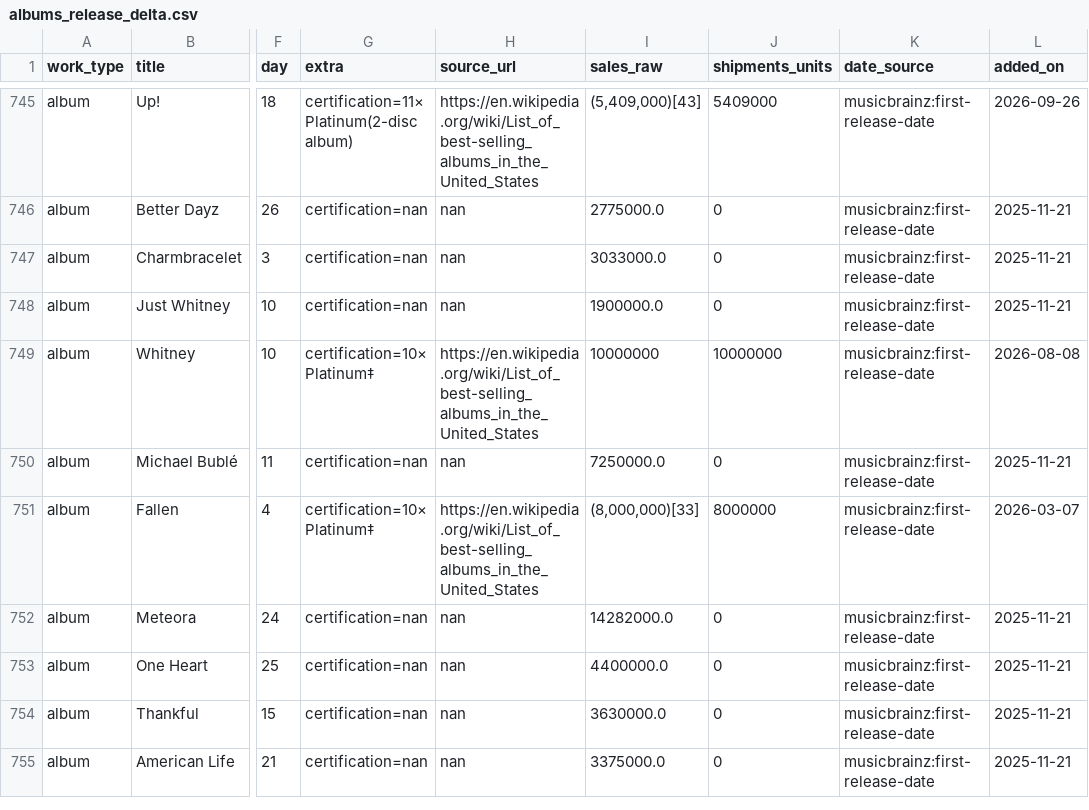
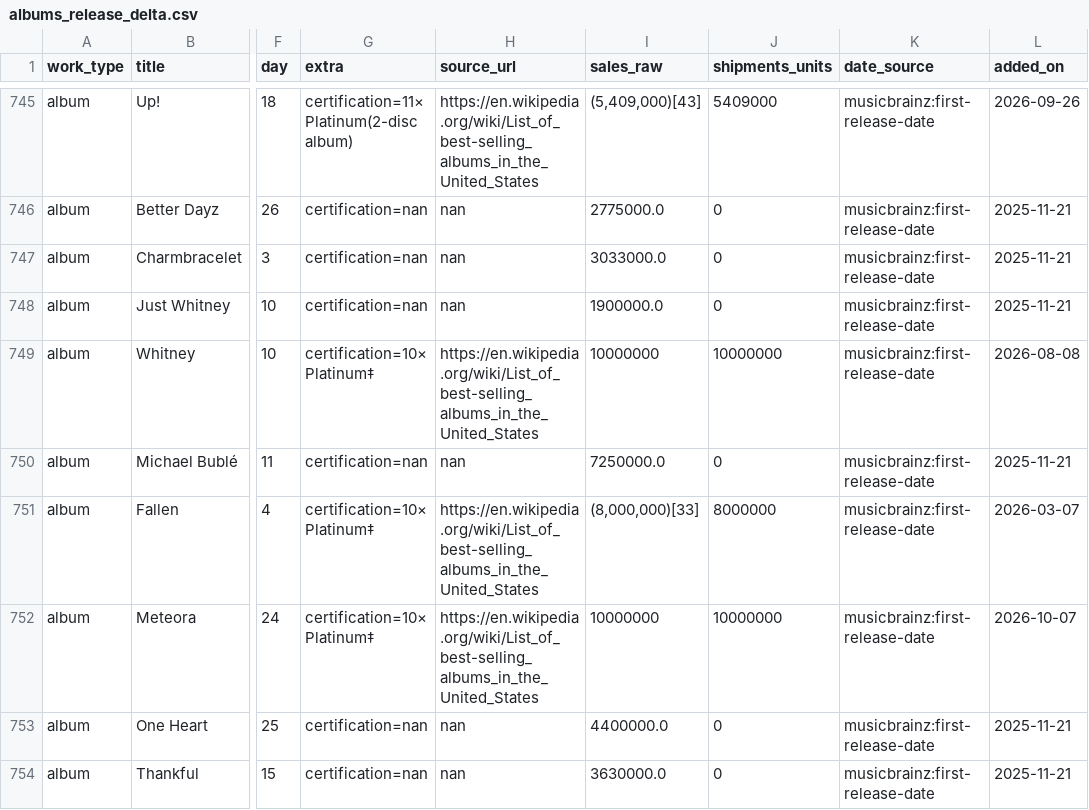
Before and after one commit to 66fishmarket-droid/STRUMOTDSeedGen, a CSV file: data/albums_release_delta.csv, drawn as a sheet; only a part is shown, gaps mark what is left out; the shorter side is filled out with more unchanged rows; the diff names each change by its address in the sheet, - before the commit and + after, or states it on an @@ line.

```diff
--- a/data/albums_release_delta.csv
+++ b/data/albums_release_delta.csv
-G752 (extra): certification=nan
+G752 (extra): certification=10× Platinum‡
-H752 (source_url): nan
+H752 (source_url): https://en.wikipedia.org/wiki/List_of_best-selling_albums_in_the_United_States
-I752 (sales_raw): 14282000.0
+I752 (sales_raw): 10000000
-J752 (shipments_units): 0
+J752 (shipments_units): 10000000
-L752 (added_on): 2025-11-21
+L752 (added_on): 2026-10-07
```
Also changed, not shown: 2 other files.
